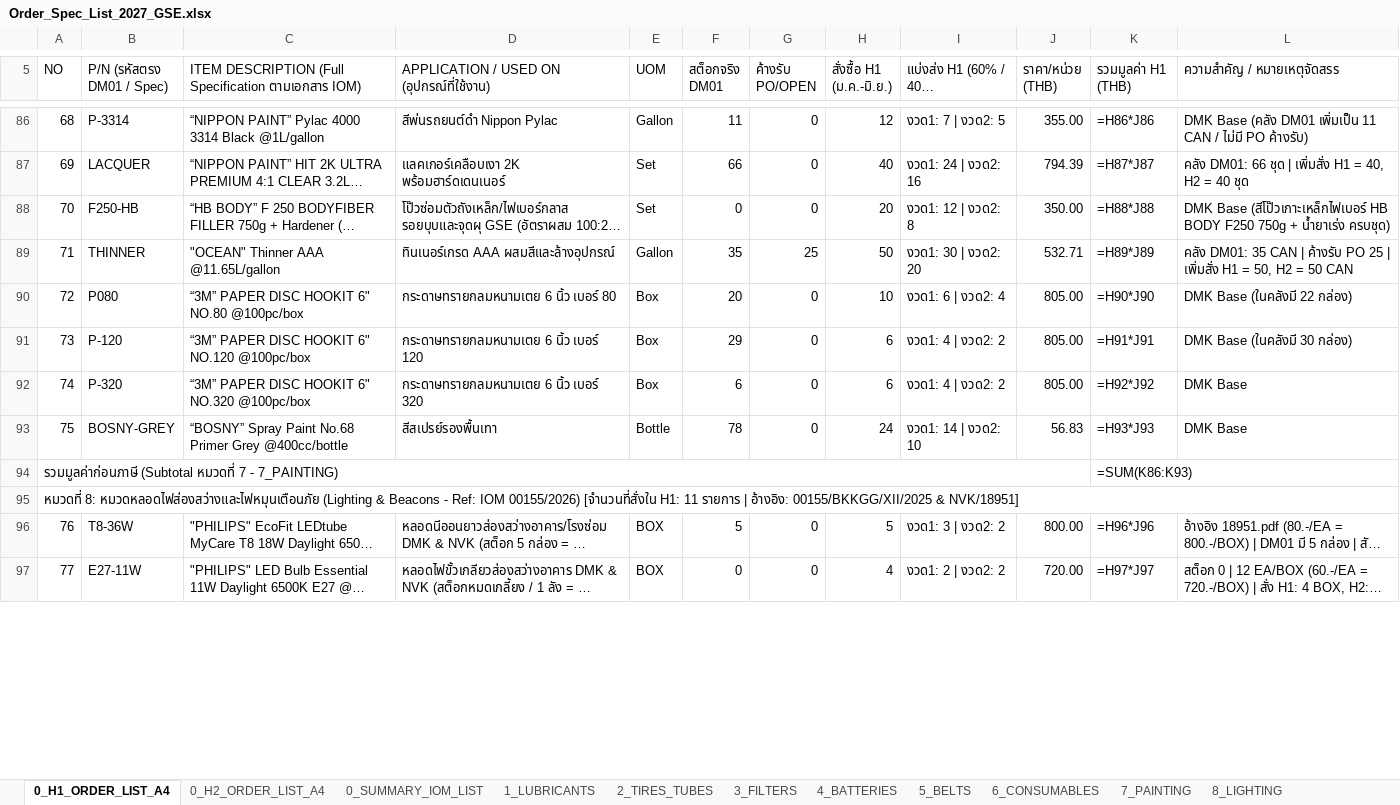
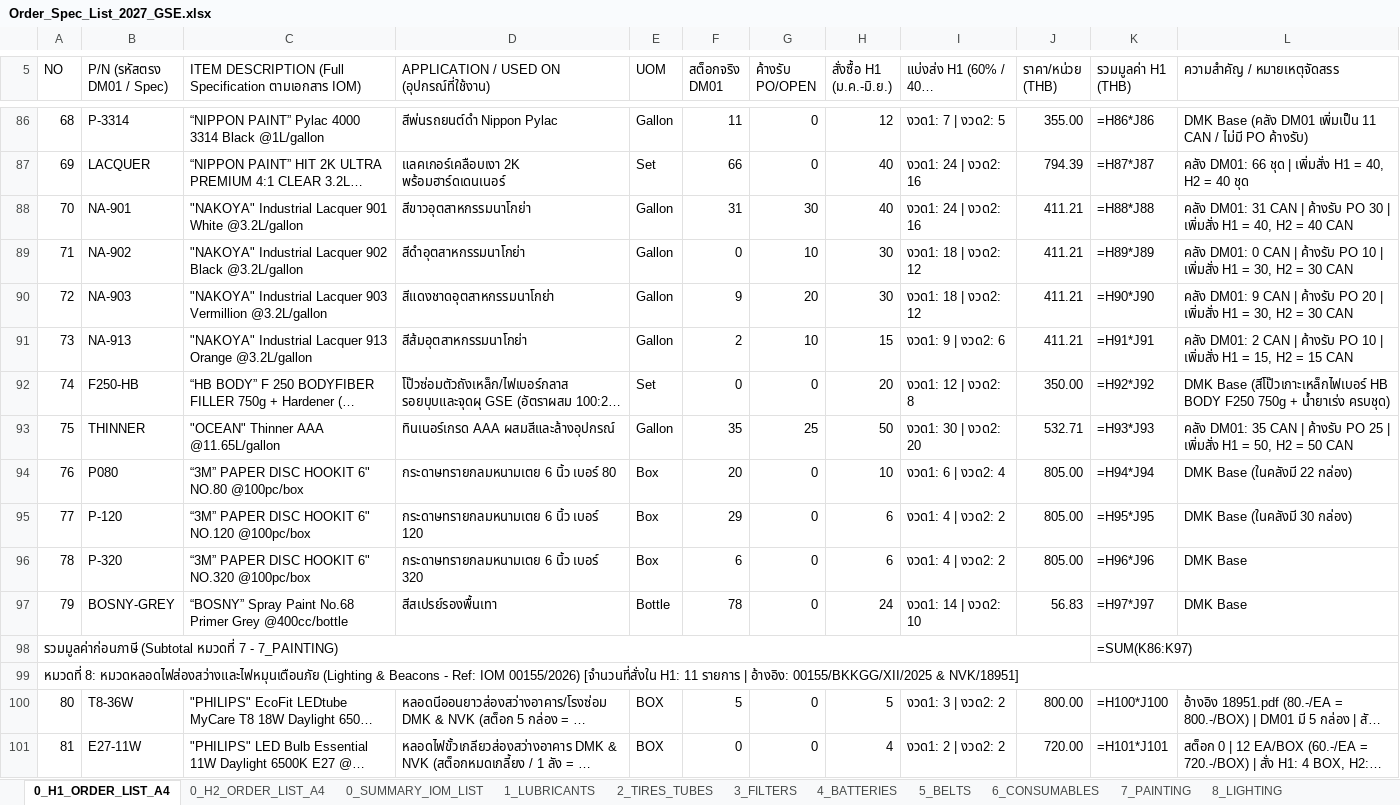
Before and after one commit to JackSleep10/RequestStockFor1Year, an Excel workbook: Order_Spec_List_2027_GSE.xlsx, sheet 0_H1_ORDER_LIST_A4, drawn as a sheet; only a part is shown, gaps mark what is left out; long unchanged cells end in …; values as stored, in another font and other column widths than the file's, no cell formats; formulas without a stored value are shown as written; addresses are those after the commit; the diff covers the shown part only; the diff names each change by its address in the sheet, - before the commit and + after, or states it on an @@ line.

Commit message:
Update 2027 GSE procurement plan: add H1 & H2 orders for NAKOYA paints NA-901 (40), NA-902 (30), NA-903 (30), NA-913 (15)

```diff
--- a/Order_Spec_List_2027_GSE.xlsx (sheet 0_H1_ORDER_LIST_A4)
+++ b/Order_Spec_List_2027_GSE.xlsx (sheet 0_H1_ORDER_LIST_A4)
@@ column A (NO) renumbered between rows 3 and 132 @@
+row 88: 70 | NA-901 | "NAKOYA" Industrial Lacquer 901 White @3.2L/gallon | สีขาวอุตสาหกรรมนาโกย่า | Gallon | 31 | 30 | 40 | งวด1: 24 | งวด2: 16 | 411.21 | =H88*J88 | คลัง DM01: 31 CAN | ค้างรับ PO 30 | เพิ่มสั่ง H1 = 40, H2 = 40 CAN
+row 89: 71 | NA-902 | "NAKOYA" Industrial Lacquer 902 Black @3.2L/gallon | สีดำอุตสาหกรรมนาโกย่า | Gallon | 0 | 10 | 30 | งวด1: 18 | งวด2: 12 | 411.21 | =H89*J89 | คลัง DM01: 0 CAN | ค้างรับ PO 10 | เพิ่มสั่ง H1 = 30, H2 = 30 CAN
+row 90: 72 | NA-903 | "NAKOYA" Industrial Lacquer 903 Vermillion @3.2L/gallon | สีแดงชาดอุตสาหกรรมนาโกย่า | Gallon | 9 | 20 | 30 | งวด1: 18 | งวด2: 12 | 411.21 | =H90*J90 | คลัง DM01: 9 CAN | ค้างรับ PO 20 | เพิ่มสั่ง H1 = 30, H2 = 30 CAN
+row 91: 73 | NA-913 | "NAKOYA" Industrial Lacquer 913 Orange @3.2L/gallon | สีส้มอุตสาหกรรมนาโกย่า | Gallon | 2 | 10 | 15 | งวด1: 9 | งวด2: 6 | 411.21 | =H91*J91 | คลัง DM01: 2 CAN | ค้างรับ PO 10 | เพิ่มสั่ง H1 = 15, H2 = 15 CAN
-K92 (รวมมูลค่า H1 (THB)): =H88*J88
+K92 (รวมมูลค่า H1 (THB)): =H92*J92
-K93 (รวมมูลค่า H1 (THB)): =H89*J89
+K93 (รวมมูลค่า H1 (THB)): =H93*J93
-K94 (รวมมูลค่า H1 (THB)): =H90*J90
+K94 (รวมมูลค่า H1 (THB)): =H94*J94
-K95 (รวมมูลค่า H1 (THB)): =H91*J91
+K95 (รวมมูลค่า H1 (THB)): =H95*J95
-K96 (รวมมูลค่า H1 (THB)): =H92*J92
+K96 (รวมมูลค่า H1 (THB)): =H96*J96
-K97 (รวมมูลค่า H1 (THB)): =H93*J93
+K97 (รวมมูลค่า H1 (THB)): =H97*J97
-K98 (รวมมูลค่า H1 (THB)): =SUM(K86:K93)
+K98 (รวมมูลค่า H1 (THB)): =SUM(K86:K97)
-K100 (รวมมูลค่า H1 (THB)): =H96*J96
+K100 (รวมมูลค่า H1 (THB)): =H100*J100
-K101 (รวมมูลค่า H1 (THB)): =H97*J97
+K101 (รวมมูลค่า H1 (THB)): =H101*J101
```
Also changed, not shown: 34 edited cells elsewhere in this sheet, sheet 7_PAINTING, sheet 12_SIGN_OFF_APPROVAL, sheet 9_REFRIGERANT, sheet 1_LUBRICANTS, sheet 4_BATTERIES, sheet 8_LIGHTING, 8 more sheets, cell formats, Master_Procurement_Plan_2027_GSE.xlsx, Order_Spec_List_2027_H1_FirstHalf_A4.xlsx, 8 other files.
